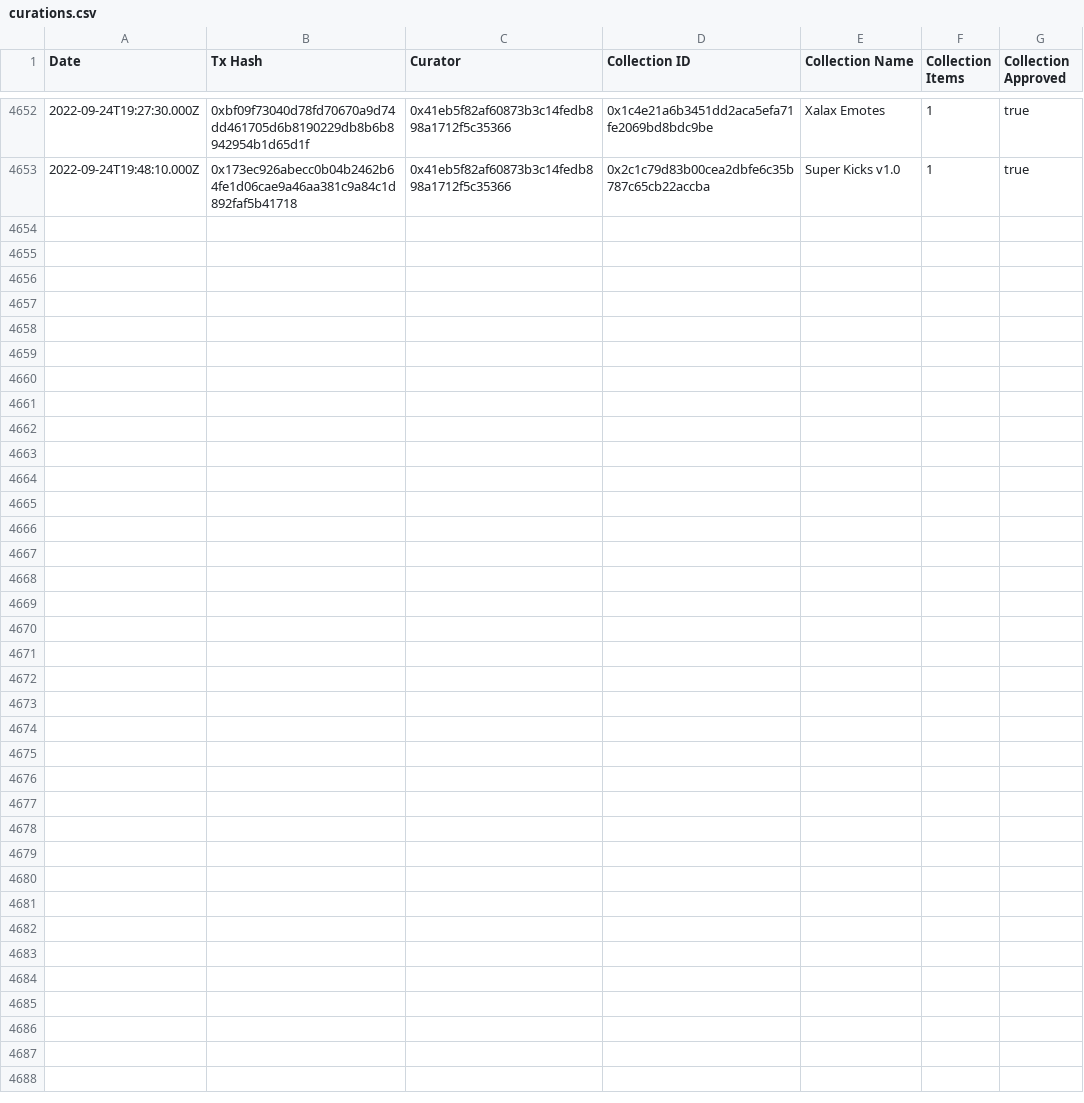
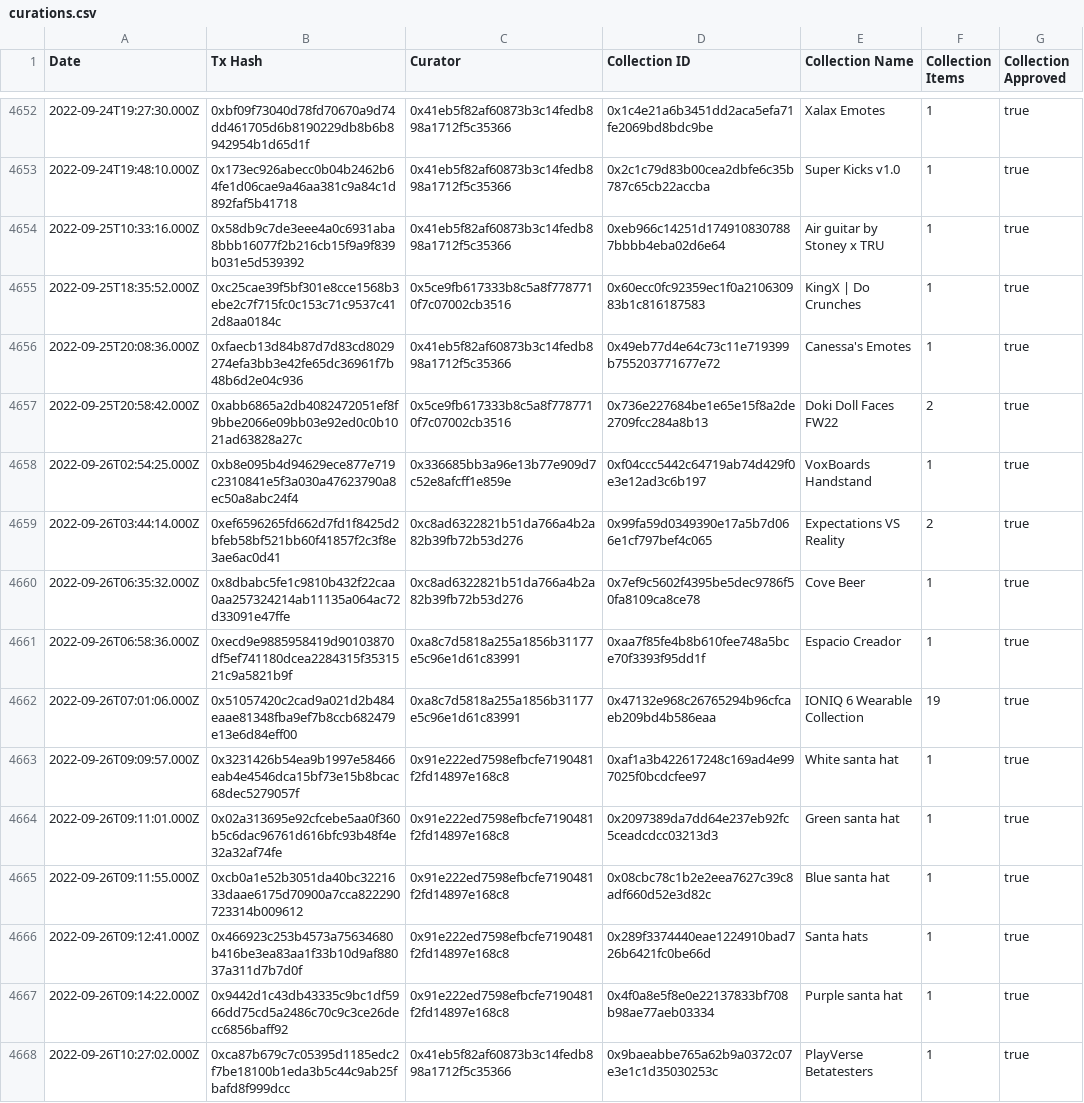
Before and after one commit to Decentraland-DAO/transparency, a CSV file: curations.csv, drawn as a sheet; only a part is shown, gaps mark what is left out; the diff names each change by its address in the sheet, - before the commit and + after, or states it on an @@ line.

```diff
--- a/curations.csv
+++ b/curations.csv
+row 4654: 2022-09-25T10:33:16.000Z | 0x58db9c7de3eee4a0c6931aba8bbb16077f2b216cb15f9a9f839b031e5d539392 | 0x41eb5f82af60873b3c14fedb898a1712f5c35366 | 0xeb966c14251d1749108307887bbbb4eba02d6e64 | Air guitar by Stoney x TRU | 1 | true
+row 4655: 2022-09-25T18:35:52.000Z | 0xc25cae39f5bf301e8cce1568b3ebe2c7f715fc0c153c71c9537c412d8aa0184c | 0x5ce9fb617333b8c5a8f7787710f7c07002cb3516 | 0x60ecc0fc92359ec1f0a210630983b1c816187583 | KingX | Do Crunches | 1 | true
+row 4656: 2022-09-25T20:08:36.000Z | 0xfaecb13d84b87d7d83cd8029274efa3bb3e42fe65dc36961f7b48b6d2e04c936 | 0x41eb5f82af60873b3c14fedb898a1712f5c35366 | 0x49eb77d4e64c73c11e719399b755203771677e72 | Canessa's Emotes | 1 | true
+row 4657: 2022-09-25T20:58:42.000Z | 0xabb6865a2db4082472051ef8f9bbe2066e09bb03e92ed0c0b1021ad63828a27c | 0x5ce9fb617333b8c5a8f7787710f7c07002cb3516 | 0x736e227684be1e65e15f8a2de2709fcc284a8b13 | Doki Doll Faces FW22 | 2 | true
+row 4658: 2022-09-26T02:54:25.000Z | 0xb8e095b4d94629ece877e719c2310841e5f3a030a47623790a8ec50a8abc24f4 | 0x336685bb3a96e13b77e909d7c52e8afcff1e859e | 0xf04ccc5442c64719ab74d429f0e3e12ad3c6b197 | VoxBoards Handstand | 1 | true
+row 4659: 2022-09-26T03:44:14.000Z | 0xef6596265fd662d7fd1f8425d2bfeb58bf521bb60f41857f2c3f8e3ae6ac0d41 | 0xc8ad6322821b51da766a4b2a82b39fb72b53d276 | 0x99fa59d0349390e17a5b7d066e1cf797bef4c065 | Expectations VS Reality | 2 | true
+row 4660: 2022-09-26T06:35:32.000Z | 0x8dbabc5fe1c9810b432f22caa0aa257324214ab11135a064ac72d33091e47ffe | 0xc8ad6322821b51da766a4b2a82b39fb72b53d276 | 0x7ef9c5602f4395be5dec9786f50fa8109ca8ce78 | Cove Beer | 1 | true
+row 4661: 2022-09-26T06:58:36.000Z | 0xecd9e9885958419d90103870df5ef741180dcea2284315f3531521c9a5821b9f | 0xa8c7d5818a255a1856b31177e5c96e1d61c83991 | 0xaa7f85fe4b8b610fee748a5bce70f3393f95dd1f | Espacio Creador | 1 | true
+row 4662: 2022-09-26T07:01:06.000Z | 0x51057420c2cad9a021d2b484eaae81348fba9ef7b8ccb682479e13e6d84eff00 | 0xa8c7d5818a255a1856b31177e5c96e1d61c83991 | 0x47132e968c26765294b96cfcaeb209bd4b586eaa | IONIQ 6 Wearable Collection | 19 | true
+row 4663: 2022-09-26T09:09:57.000Z | 0x3231426b54ea9b1997e58466eab4e4546dca15bf73e15b8bcac68dec5279057f | 0x91e222ed7598efbcfe7190481f2fd14897e168c8 | 0xaf1a3b422617248c169ad4e997025f0bcdcfee97 | White santa hat | 1 | true
+row 4664: 2022-09-26T09:11:01.000Z | 0x02a313695e92cfcebe5aa0f360b5c6dac96761d616bfc93b48f4e32a32af74fe | 0x91e222ed7598efbcfe7190481f2fd14897e168c8 | 0x2097389da7dd64e237eb92fc5ceadcdcc03213d3 | Green santa hat | 1 | true
+row 4665: 2022-09-26T09:11:55.000Z | 0xcb0a1e52b3051da40bc3221633daae6175d70900a7cca822290723314b009612 | 0x91e222ed7598efbcfe7190481f2fd14897e168c8 | 0x08cbc78c1b2e2eea7627c39c8adf660d52e3d82c | Blue santa hat | 1 | true
+row 4666: 2022-09-26T09:12:41.000Z | 0x466923c253b4573a75634680b416be3ea83aa1f33b10d9af88037a311d7b7d0f | 0x91e222ed7598efbcfe7190481f2fd14897e168c8 | 0x289f3374440eae1224910bad726b6421fc0be66d | Santa hats | 1 | true
+row 4667: 2022-09-26T09:14:22.000Z | 0x9442d1c43db43335c9bc1df5966dd75cd5a2486c70c9c3ce26decc6856baff92 | 0x91e222ed7598efbcfe7190481f2fd14897e168c8 | 0x4f0a8e5f8e0e22137833bf708b98ae77aeb03334 | Purple santa hat | 1 | true
+row 4668: 2022-09-26T10:27:02.000Z | 0xca87b679c7c05395d1185edc2f7be18100b1eda3b5c44c9ab25fbafd8f999dcc | 0x41eb5f82af60873b3c14fedb898a1712f5c35366 | 0x9baeabbe765a62b9a0372c07e3e1c1d35030253c | PlayVerse Betatesters | 1 | true
```
Also changed, not shown: balances.csv, collections.csv, 17 other files.
